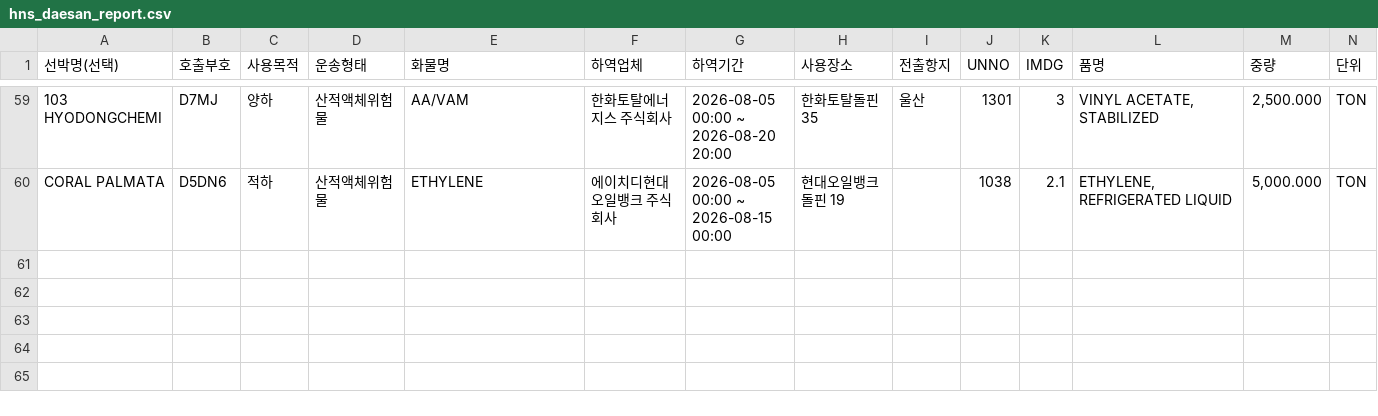
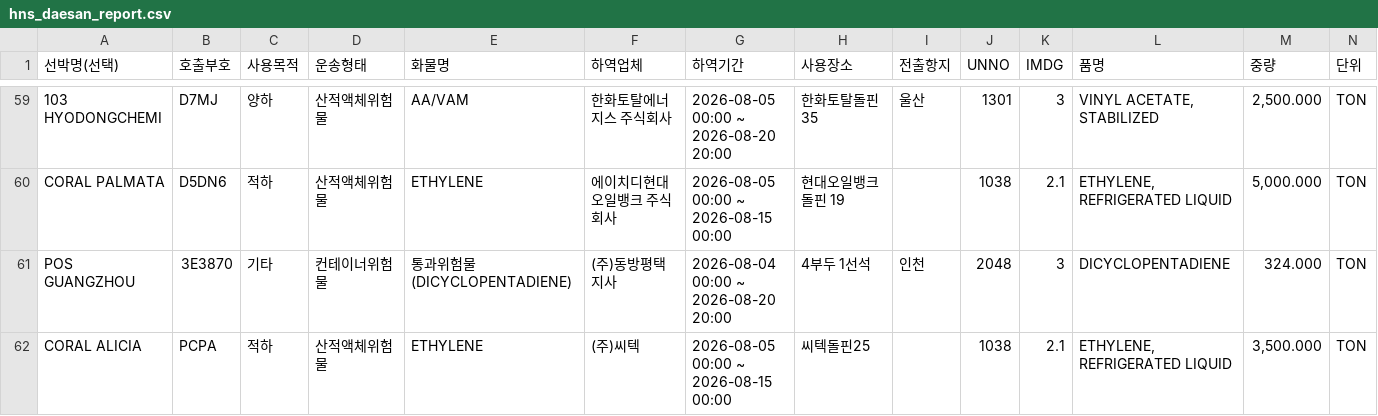
Before and after one commit to juyk1992/pt-hns, a CSV file: hns_daesan_report.csv, drawn as a sheet; only a part is shown, gaps mark what is left out; the diff names each change by its address in the sheet, - before the commit and + after, or states it on an @@ line.

```diff
--- a/hns_daesan_report.csv
+++ b/hns_daesan_report.csv
+row 61: POS GUANGZHOU | 3E3870 | 기타 | 컨테이너위험물 | 통과위험물(DICYCLOPENTADIENE) | (주)동방평택지사 | 2026-08-04 00:00 ~ 2026-08-20 20:00 | 4부두 1선석 | 인천 | 2048 | 3 | DICYCLOPENTADIENE | 324.000 | TON
+row 62: CORAL ALICIA | PCPA | 적하 | 산적액체위험물 | ETHYLENE | (주)씨텍 | 2026-08-05 00:00 ~ 2026-08-15 00:00 | 씨텍돌핀25 |  | 1038 | 2.1 | ETHYLENE, REFRIGERATED LIQUID | 3,500.000 | TON
```
Also changed, not shown: hns_pyeongtaek_report.csv.
